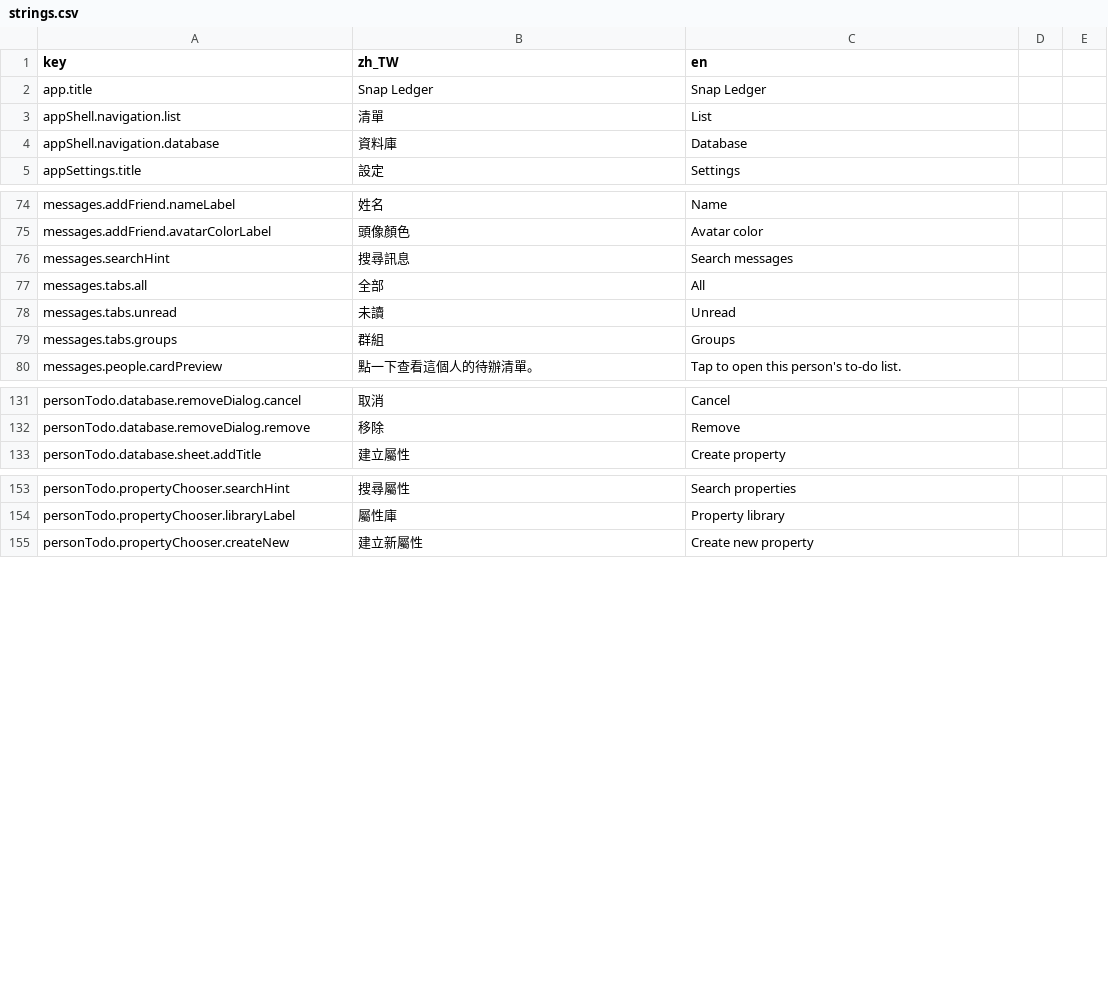
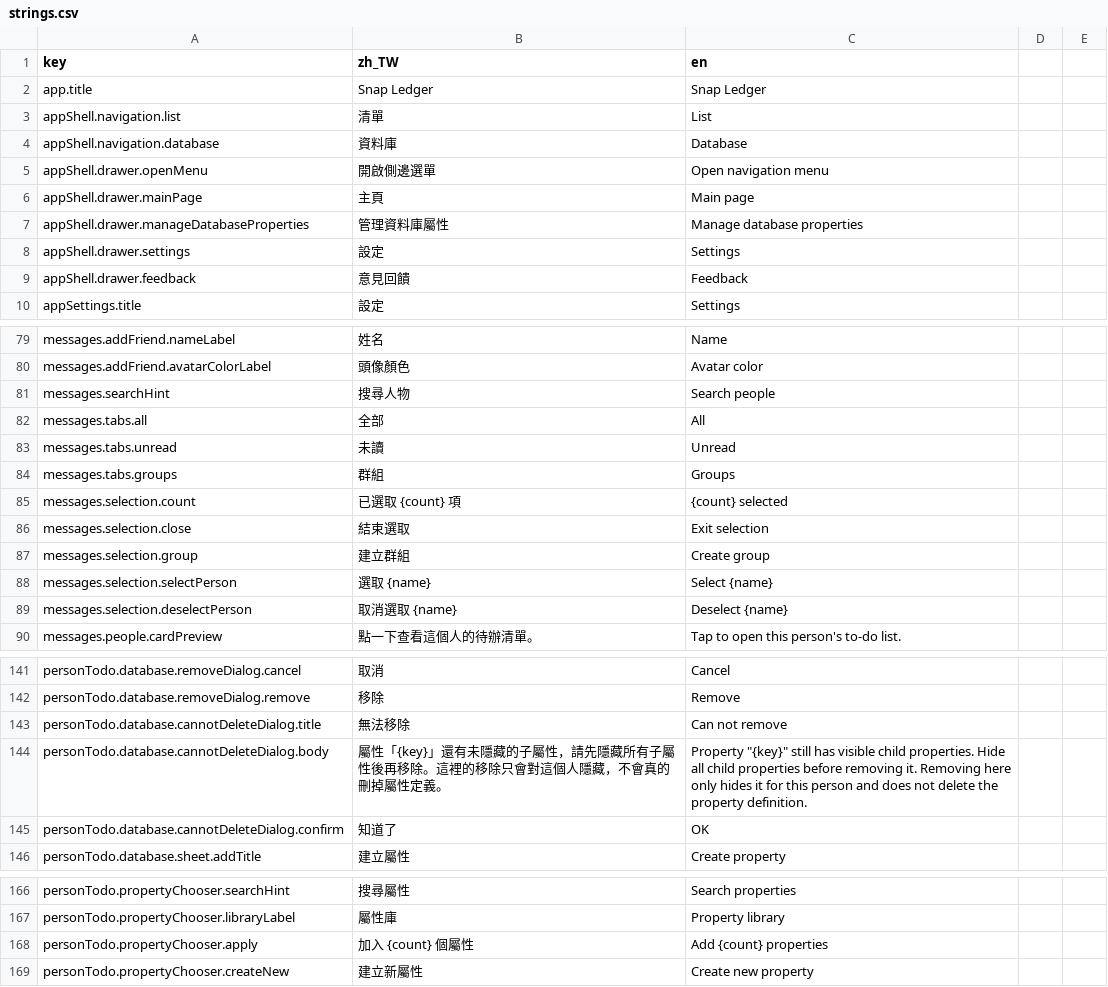
Before and after one commit to andongni0723/trace, a CSV file: assets/translations/strings.csv, drawn as a sheet; only a part is shown, gaps mark what is left out; the diff covers the shown part only.

```diff
--- a/assets/translations/strings.csv
+++ b/assets/translations/strings.csv
@@ -4,2 +4,7 @@ appShell.navigation.list,清單,List
 appShell.navigation.database,資料庫,Database
+appShell.drawer.openMenu,開啟側邊選單,Open navigation menu
+appShell.drawer.mainPage,主頁,Main page
+appShell.drawer.manageDatabaseProperties,管理資料庫屬性,Manage database properties
+appShell.drawer.settings,設定,Settings
+appShell.drawer.feedback,意見回饋,Feedback
 appSettings.title,設定,Settings
@@ -75,3 +80,3 @@ messages.addFriend.nameLabel,姓名,Name
 messages.addFriend.avatarColorLabel,頭像顏色,Avatar color
-messages.searchHint,搜尋訊息,Search messages
+messages.searchHint,搜尋人物,Search people
 messages.tabs.all,全部,All
@@ -79,2 +84,7 @@ messages.tabs.unread,未讀,Unread
 messages.tabs.groups,群組,Groups
+messages.selection.count,已選取 {count} 項,{count} selected
+messages.selection.close,結束選取,Exit selection
+messages.selection.group,建立群組,Create group
+messages.selection.selectPerson,選取 {name},Select {name}
+messages.selection.deselectPerson,取消選取 {name},Deselect {name}
 messages.people.cardPreview,點一下查看這個人的待辦清單。,Tap to open this person's to-do list.
@@ -132,2 +142,5 @@ personTodo.database.removeDialog.cancel,取消,Cancel
 personTodo.database.removeDialog.remove,移除,Remove
+personTodo.database.cannotDeleteDialog.title,無法移除,Can not remove
+personTodo.database.cannotDeleteDialog.body,屬性「{key}」還有未隱藏的子屬性，請先隱藏所有子屬性後再移除。這裡的移除只會對這個人隱藏，不會真的刪掉屬性定義。,Property "{key}" still has visible child properties. Hide all child properties before removing it. Removing here only hides it for this person and does not delete the property definition.
+personTodo.database.cannotDeleteDialog.confirm,知道了,OK
 personTodo.database.sheet.addTitle,建立屬性,Create property
@@ -154,2 +167,3 @@ personTodo.propertyChooser.searchHint,搜尋屬性,Search properties
 personTodo.propertyChooser.libraryLabel,屬性庫,Property library
+personTodo.propertyChooser.apply,加入 {count} 個屬性,Add {count} properties
 personTodo.propertyChooser.createNew,建立新屬性,Create new property
```
Also changed, not shown: 2 edited cells elsewhere in this file, 22 other files.
